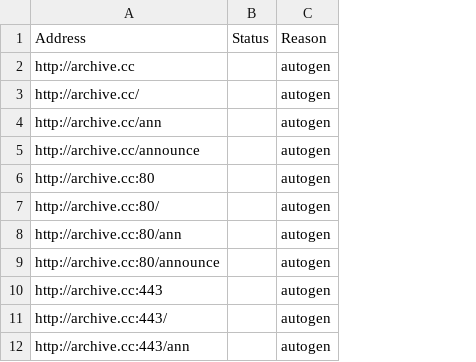
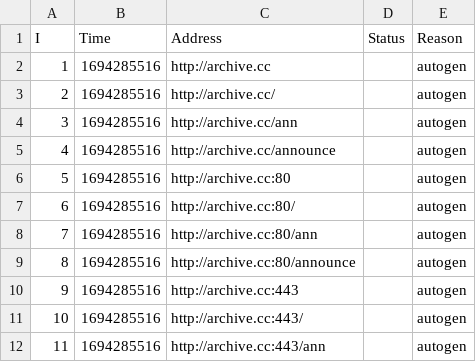
Before and after one commit to Gesugao-san/networking_researchings, a CSV file: data/db_output.csv, drawn as a sheet; only a part is shown; the diff names each change by its address in the sheet, - before the commit and + after, or states it on an @@ line.

Commit message:
Add def generate_addresses

```diff
--- a/data/db_output.csv
+++ b/data/db_output.csv
+column A (I), rows 2-12: 1 | 2 | 3 | 4 | 5 | 6 | 7 | 8 | 9 | 10 | 11
+column B (Time), rows 2-12: all 1694285516
```
Also changed, not shown: 1 other file.
